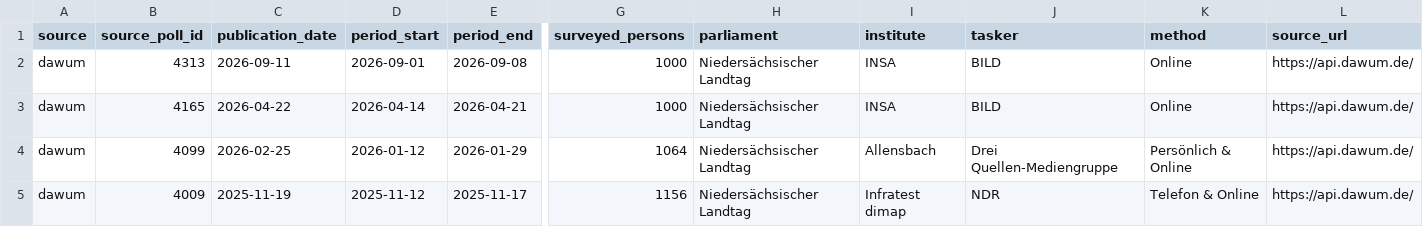
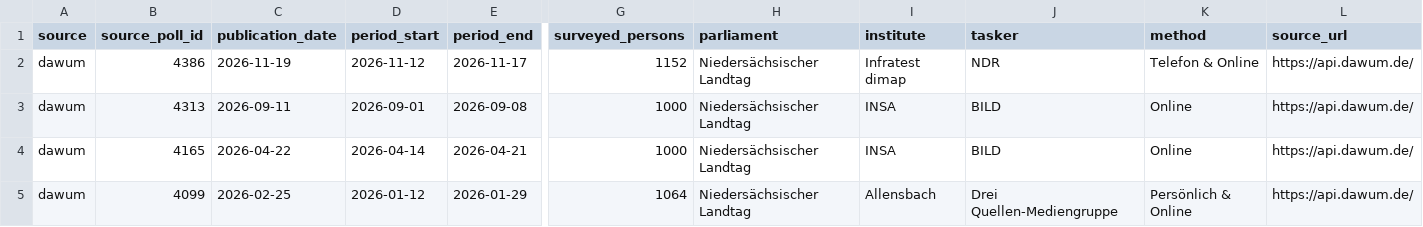
Before and after one commit to deeplook/sonntagsfrage, a CSV file: data/parliaments/landtag/niedersachsen/polls/dawum.csv, drawn as a sheet; only a part is shown, gaps mark what is left out; the shorter side is filled out with more unchanged rows; rows hold the shown columns only; the diff names each change by its address in the sheet, - before the commit and + after, or states it on an @@ line.

```diff
--- a/data/parliaments/landtag/niedersachsen/polls/dawum.csv
+++ b/data/parliaments/landtag/niedersachsen/polls/dawum.csv
+row 2: dawum | 4386 | 2026-11-19 | 2026-11-12 | 2026-11-17 | 1152 | Niedersächsischer Landtag | Infratest dimap | NDR | Telefon & Online | https://api.dawum.de/
```
Also changed, not shown: data/parliaments/landtag/niedersachsen/results/dawum.csv, 2 other files.
